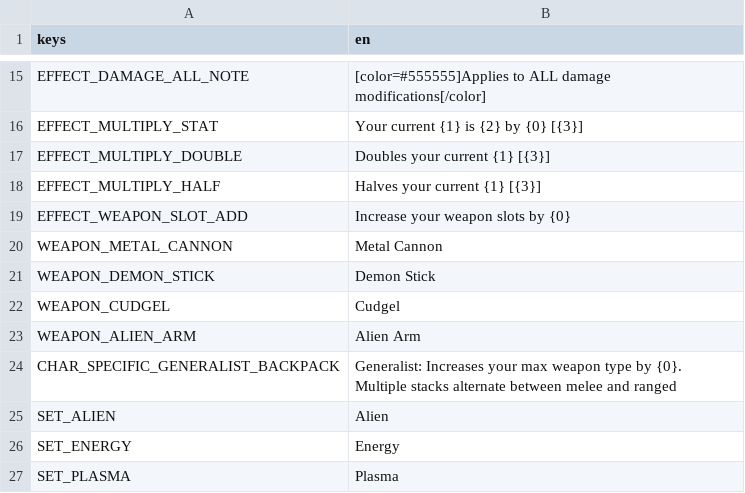
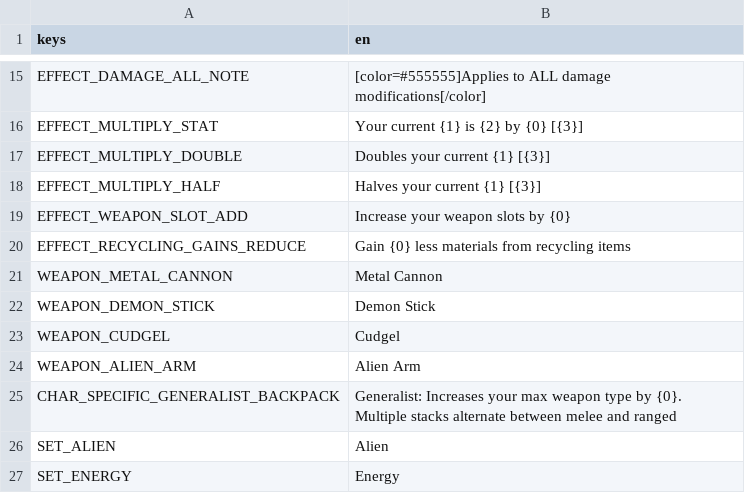
Before and after one commit to BrotatoMods/Brotato-Invasion-Mod, a CSV file: root/mods-unpacked/Darkly77-Invasion/translations/invasion_text.csv, drawn as a sheet; only a part is shown, gaps mark what is left out; the shorter side is filled out with more unchanged rows.

Commit message:
Mystery Machine: Fix recycling gains saying "more" instead of "less"

```diff
--- a/root/mods-unpacked/Darkly77-Invasion/translations/invasion_text.csv
+++ b/root/mods-unpacked/Darkly77-Invasion/translations/invasion_text.csv
@@ -19,2 +19,3 @@ EFFECT_MULTIPLY_HALF,Halves your current {1} [{3}]
 EFFECT_WEAPON_SLOT_ADD,Increase your weapon slots by {0}
+EFFECT_RECYCLING_GAINS_REDUCE,Gain {0} less materials from recycling items
 WEAPON_METAL_CANNON,Metal Cannon
```
Also changed, not shown: 2 other files.
